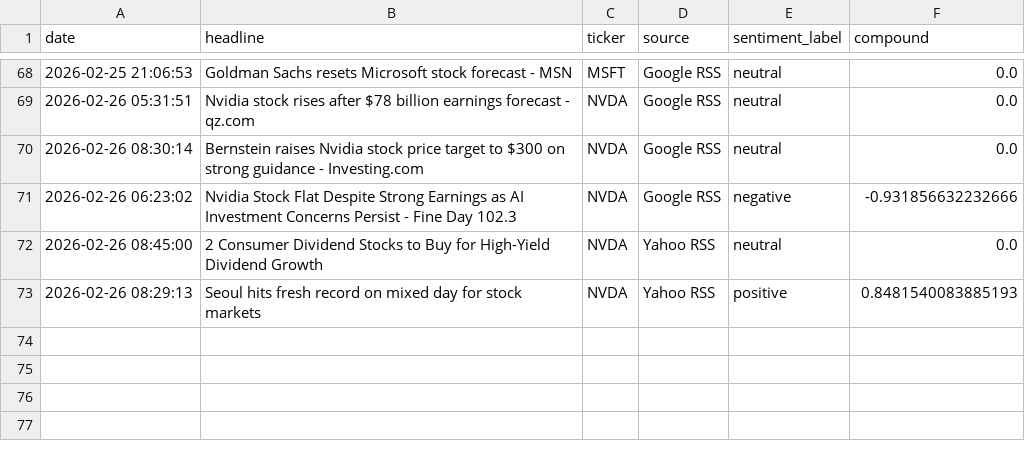
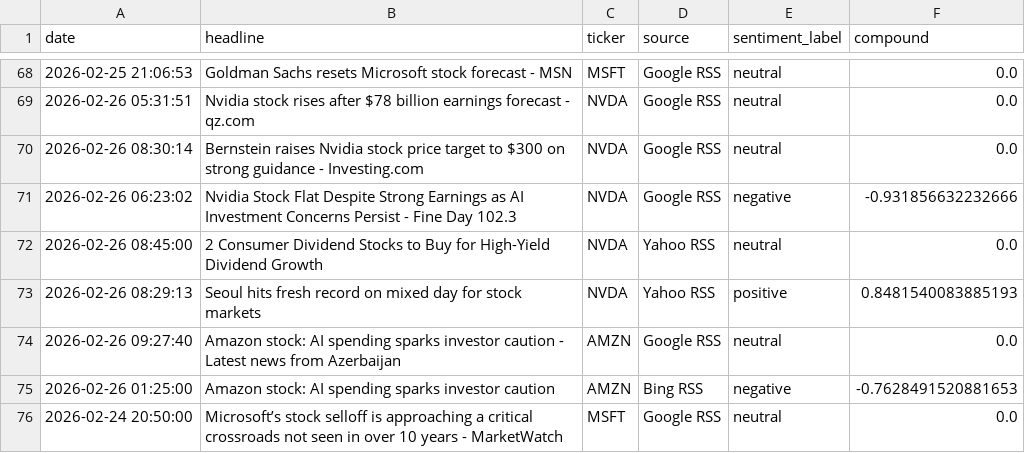
Before and after one commit to Kasuba-phani/stock-sentiment-tracker, a CSV file: data/raw_news/news_20260226.csv, drawn as a sheet; only a part is shown, gaps mark what is left out; the diff names each change by its address in the sheet, - before the commit and + after, or states it on an @@ line.

```diff
--- a/data/raw_news/news_20260226.csv
+++ b/data/raw_news/news_20260226.csv
+row 74: 2026-02-26 09:27:40 | Amazon stock: AI spending sparks investor caution - Latest news from Azerbaijan | AMZN | Google RSS | neutral | 0.0
+row 75: 2026-02-26 01:25:00 | Amazon stock: AI spending sparks investor caution | AMZN | Bing RSS | negative | -0.7628491520881653
+row 76: 2026-02-24 20:50:00 | Microsoft’s stock selloff is approaching a critical crossroads not seen in over 10 years - MarketWatch | MSFT | Google RSS | neutral | 0.0
```
